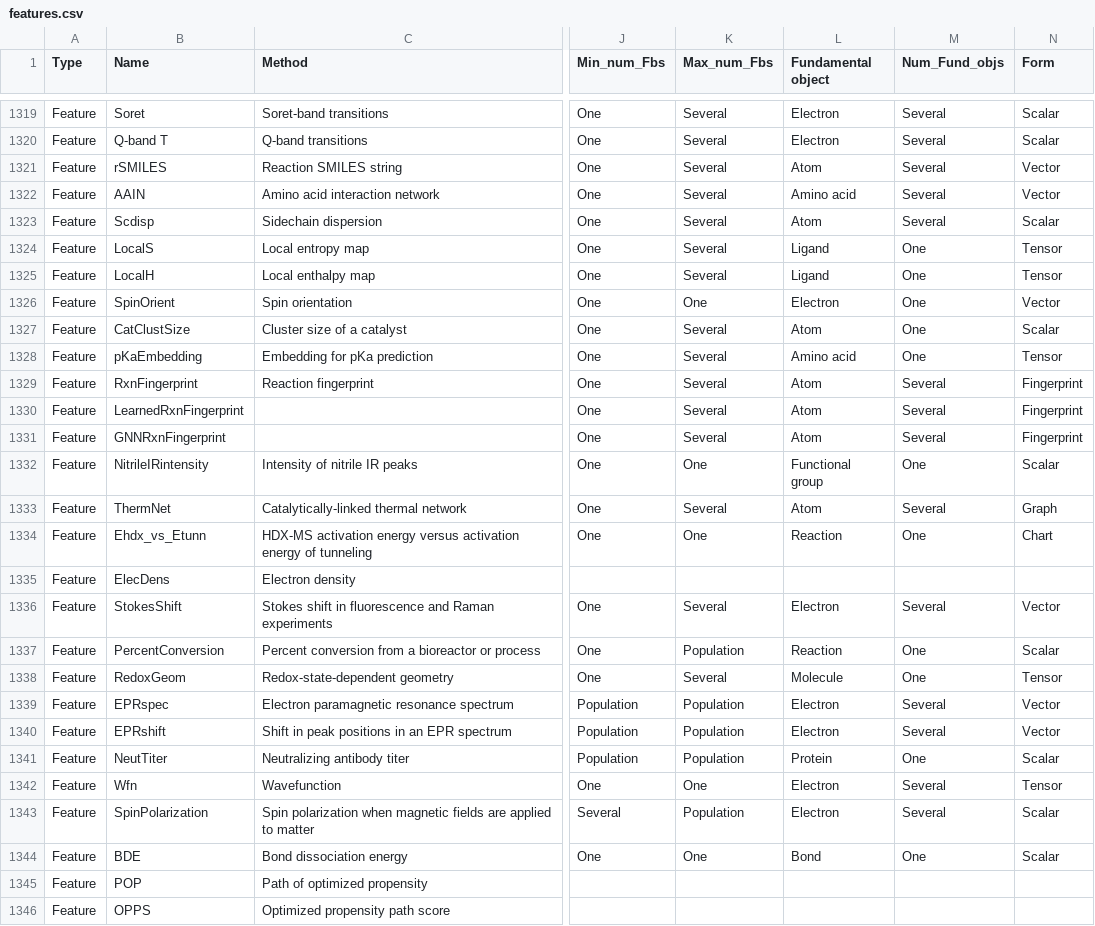
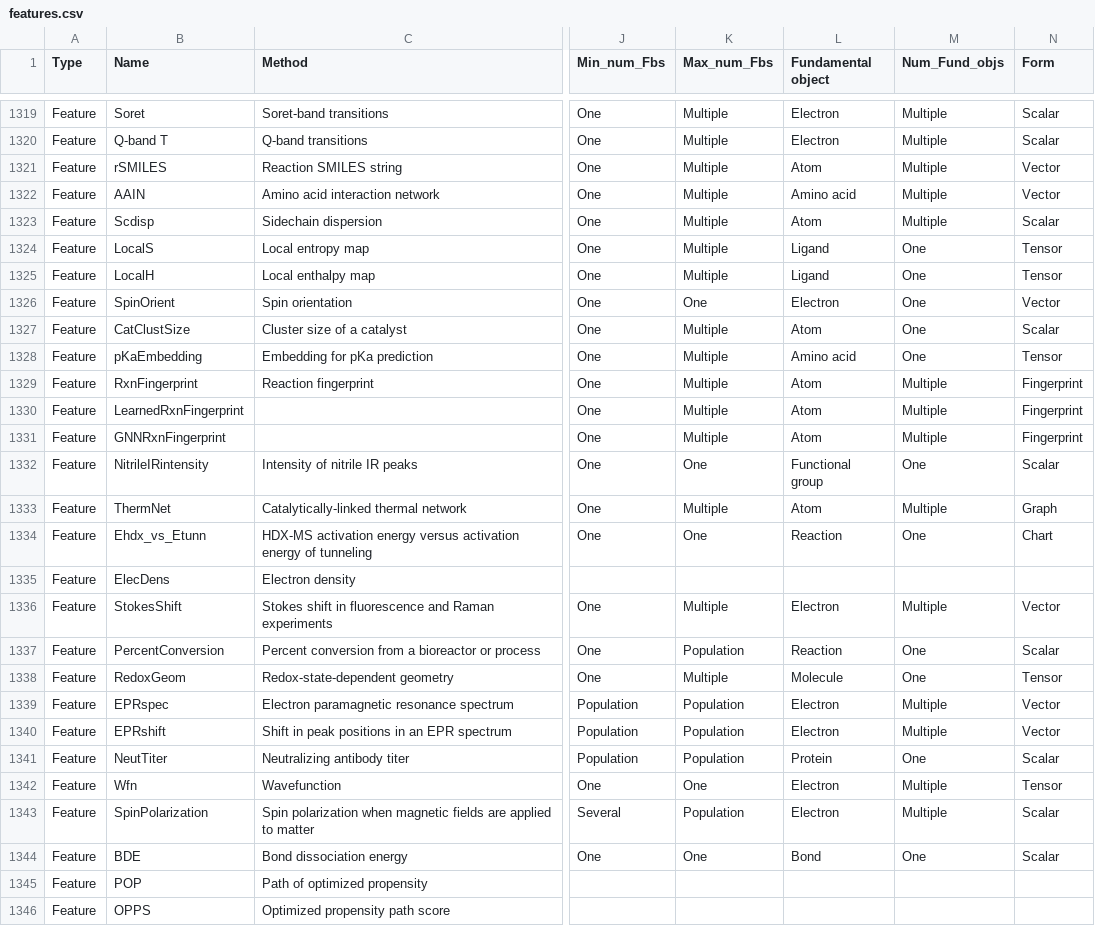
Before and after one commit to picodase/PREFMoDeL, a CSV file: feature_database/features.csv, drawn as a sheet; only a part is shown, gaps mark what is left out; the diff covers the shown part only; the diff names each change by its address in the sheet, - before the commit and + after, or states it on an @@ line.

Commit message:
Update "several" to "multiple"

```diff
--- a/feature_database/features.csv
+++ b/feature_database/features.csv
-K1319:K1325 (Max_num_Fbs): Several
+K1319:K1325 (Max_num_Fbs): Multiple
-M1319:M1323 (Num_Fund_objs): Several
+M1319:M1323 (Num_Fund_objs): Multiple
-K1327:K1331 (Max_num_Fbs): Several
+K1327:K1331 (Max_num_Fbs): Multiple
-M1329:M1331 (Num_Fund_objs): Several
+M1329:M1331 (Num_Fund_objs): Multiple
-K1333 (Max_num_Fbs): Several
+K1333 (Max_num_Fbs): Multiple
-M1333 (Num_Fund_objs): Several
+M1333 (Num_Fund_objs): Multiple
-K1336 (Max_num_Fbs): Several
+K1336 (Max_num_Fbs): Multiple
-M1336 (Num_Fund_objs): Several
+M1336 (Num_Fund_objs): Multiple
-K1338 (Max_num_Fbs): Several
+K1338 (Max_num_Fbs): Multiple
-M1339:M1340 (Num_Fund_objs): Several
+M1339:M1340 (Num_Fund_objs): Multiple
-M1342:M1343 (Num_Fund_objs): Several
+M1342:M1343 (Num_Fund_objs): Multiple
```
Also changed, not shown: 63 edited cells elsewhere in this file.
